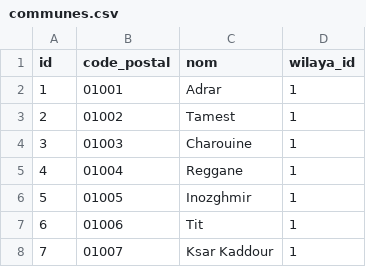
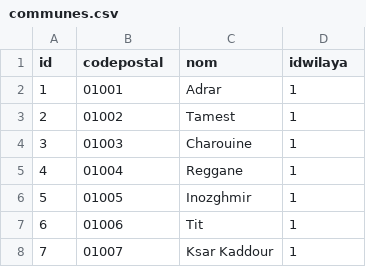
Before and after one commit to lamia1997/data-algerie, a CSV file: communes.csv, drawn as a sheet; only a part is shown.

Commit message:
rename communes

```diff
--- a/communes.csv
+++ b/communes.csv
@@ -1,2 +1,2 @@
-"id","code_postal","nom","wilaya_id"
+"id","codepostal","nom","idwilaya"
 "1","01001","Adrar","1"
```
Also changed, not shown: 2 other files.
